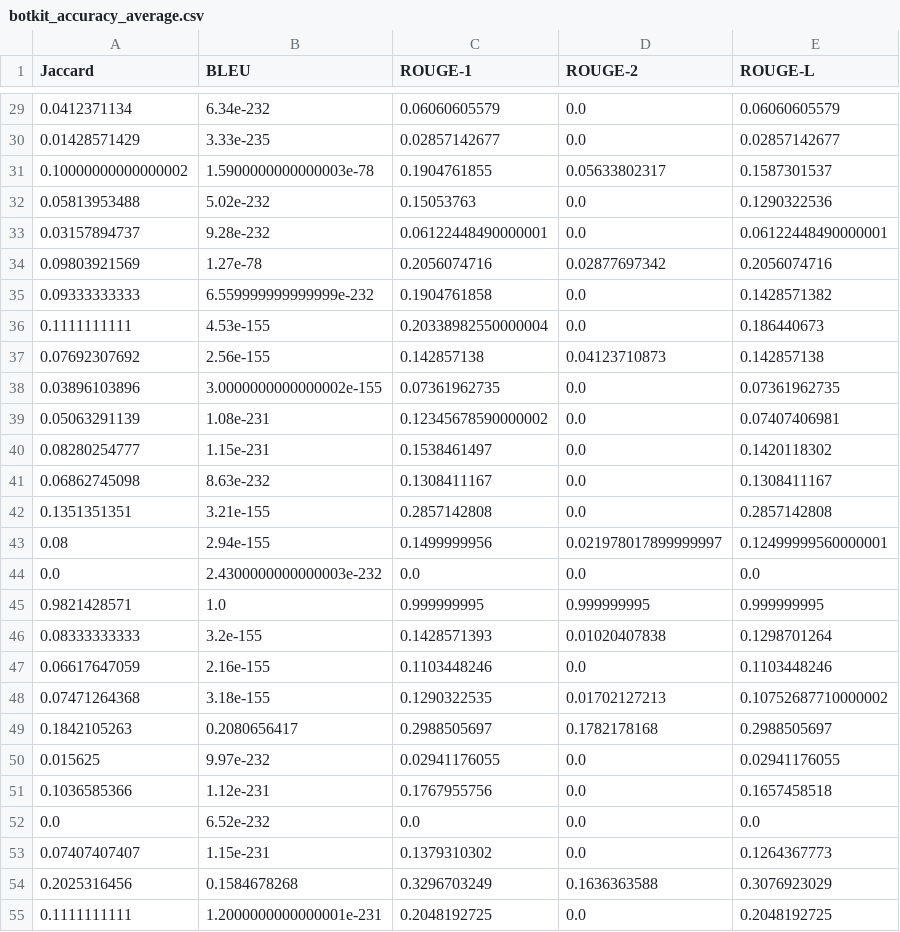
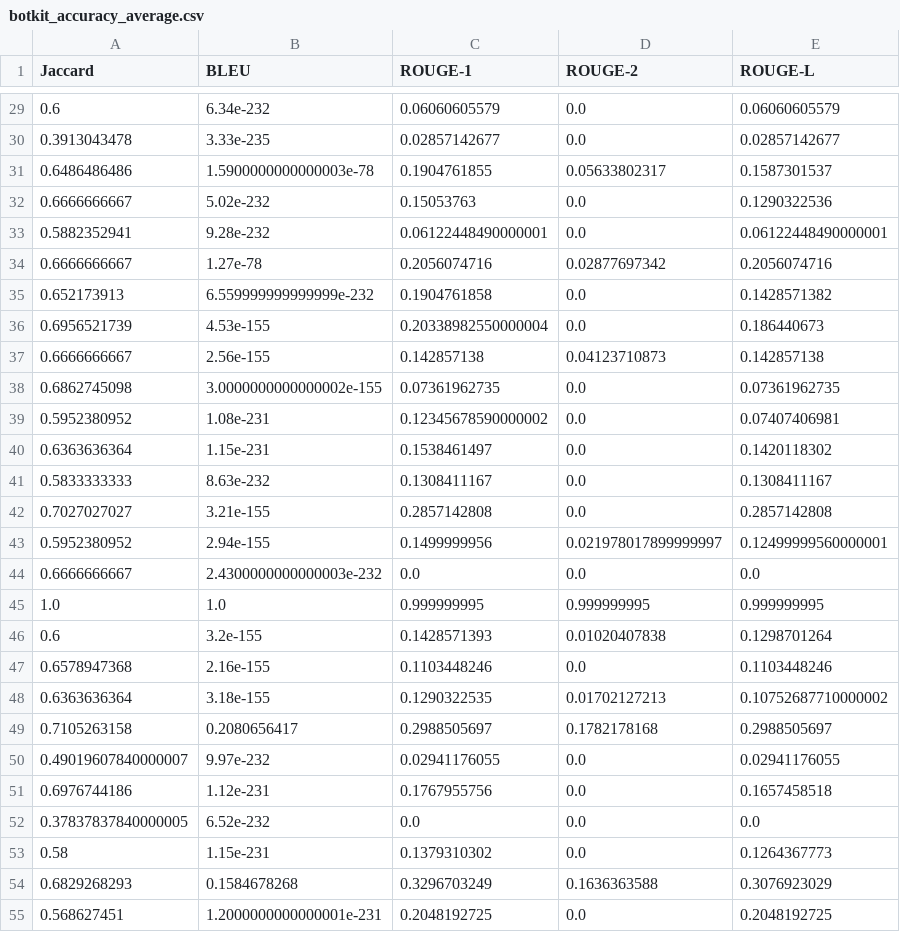
Before and after one commit to OGFaeralks/eval-cbot-dp, a CSV file: results/botkit_natural_results/botkit_accuracy_average.csv, drawn as a sheet; only a part is shown, gaps mark what is left out; the diff covers the shown part only.

```diff
--- a/results/botkit_natural_results/botkit_accuracy_average.csv
+++ b/results/botkit_natural_results/botkit_accuracy_average.csv
@@ -29,27 +29,27 @@ Jaccard,BLEU,ROUGE-1,ROUGE-2,ROUGE-L
-0.0412371134,6.34e-232,0.06060605579,0.0,0.06060605579
-0.01428571429,3.33e-235,0.02857142677,0.0,0.02857142677
-0.10000000000000002,1.5900000000000003e-78,0.1904761855,0.05633802317,0.1587301537
-0.05813953488,5.02e-232,0.15053763,0.0,0.1290322536
-0.03157894737,9.28e-232,0.06122448490000001,0.0,0.06122448490000001
-0.09803921569,1.27e-78,0.2056074716,0.02877697342,0.2056074716
-0.09333333333,6.559999999999999e-232,0.1904761858,0.0,0.1428571382
-0.1111111111,4.53e-155,0.20338982550000004,0.0,0.186440673
-0.07692307692,2.56e-155,0.142857138,0.04123710873,0.142857138
-0.03896103896,3.0000000000000002e-155,0.07361962735,0.0,0.07361962735
-0.05063291139,1.08e-231,0.12345678590000002,0.0,0.07407406981
-0.08280254777,1.15e-231,0.1538461497,0.0,0.1420118302
-0.06862745098,8.63e-232,0.1308411167,0.0,0.1308411167
-0.1351351351,3.21e-155,0.2857142808,0.0,0.2857142808
-0.08,2.94e-155,0.1499999956,0.021978017899999997,0.12499999560000001
-0.0,2.4300000000000003e-232,0.0,0.0,0.0
-0.9821428571,1.0,0.999999995,0.999999995,0.999999995
-0.08333333333,3.2e-155,0.1428571393,0.01020407838,0.1298701264
-0.06617647059,2.16e-155,0.1103448246,0.0,0.1103448246
-0.07471264368,3.18e-155,0.1290322535,0.01702127213,0.10752687710000002
-0.1842105263,0.2080656417,0.2988505697,0.1782178168,0.2988505697
-0.015625,9.97e-232,0.02941176055,0.0,0.02941176055
-0.1036585366,1.12e-231,0.1767955756,0.0,0.1657458518
-0.0,6.52e-232,0.0,0.0,0.0
-0.07407407407,1.15e-231,0.1379310302,0.0,0.1264367773
-0.2025316456,0.1584678268,0.3296703249,0.1636363588,0.3076923029
-0.1111111111,1.2000000000000001e-231,0.2048192725,0.0,0.2048192725
+0.6,6.34e-232,0.06060605579,0.0,0.06060605579
+0.3913043478,3.33e-235,0.02857142677,0.0,0.02857142677
+0.6486486486,1.5900000000000003e-78,0.1904761855,0.05633802317,0.1587301537
+0.6666666667,5.02e-232,0.15053763,0.0,0.1290322536
+0.5882352941,9.28e-232,0.06122448490000001,0.0,0.06122448490000001
+0.6666666667,1.27e-78,0.2056074716,0.02877697342,0.2056074716
+0.652173913,6.559999999999999e-232,0.1904761858,0.0,0.1428571382
+0.6956521739,4.53e-155,0.20338982550000004,0.0,0.186440673
+0.6666666667,2.56e-155,0.142857138,0.04123710873,0.142857138
+0.6862745098,3.0000000000000002e-155,0.07361962735,0.0,0.07361962735
+0.5952380952,1.08e-231,0.12345678590000002,0.0,0.07407406981
+0.6363636364,1.15e-231,0.1538461497,0.0,0.1420118302
+0.5833333333,8.63e-232,0.1308411167,0.0,0.1308411167
+0.7027027027,3.21e-155,0.2857142808,0.0,0.2857142808
+0.5952380952,2.94e-155,0.1499999956,0.021978017899999997,0.12499999560000001
+0.6666666667,2.4300000000000003e-232,0.0,0.0,0.0
+1.0,1.0,0.999999995,0.999999995,0.999999995
+0.6,3.2e-155,0.1428571393,0.01020407838,0.1298701264
+0.6578947368,2.16e-155,0.1103448246,0.0,0.1103448246
+0.6363636364,3.18e-155,0.1290322535,0.01702127213,0.10752687710000002
+0.7105263158,0.2080656417,0.2988505697,0.1782178168,0.2988505697
+0.49019607840000007,9.97e-232,0.02941176055,0.0,0.02941176055
+0.6976744186,1.12e-231,0.1767955756,0.0,0.1657458518
+0.37837837840000005,6.52e-232,0.0,0.0,0.0
+0.58,1.15e-231,0.1379310302,0.0,0.1264367773
+0.6829268293,0.1584678268,0.3296703249,0.1636363588,0.3076923029
+0.568627451,1.2000000000000001e-231,0.2048192725,0.0,0.2048192725
```
Also changed, not shown: 34 edited cells elsewhere in this file, 25 other files.
